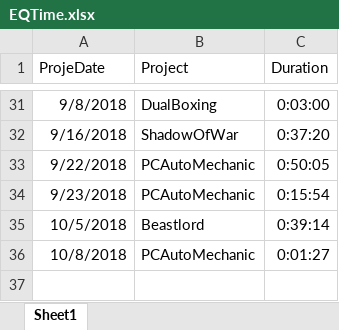
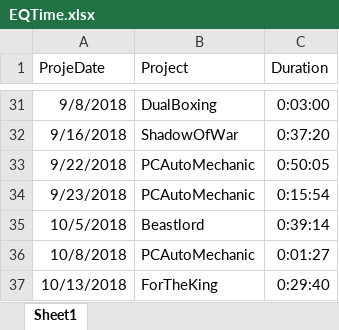
Before and after one commit to Darkmoth/banditos, an Excel workbook: EQTime.xlsx, sheet Sheet1, drawn as a sheet; only a part is shown, gaps mark what is left out; values as stored, in another font and other column widths than the file's, no borders; the diff names each change by its address in the sheet, - before the commit and + after, or states it on an @@ line.

```diff
--- a/EQTime.xlsx (sheet Sheet1)
+++ b/EQTime.xlsx (sheet Sheet1)
+row 37: 10/13/2018 | ForTheKing | 0:29:40
```
Also changed, not shown: ProjectTime.xlsx, 4 other files.
